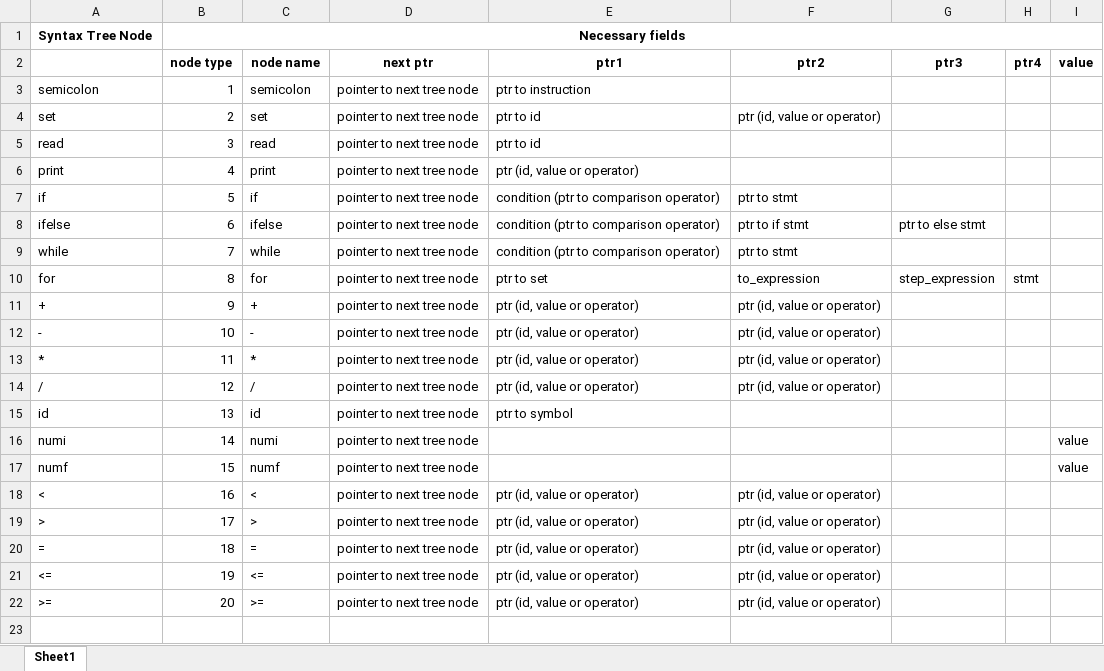
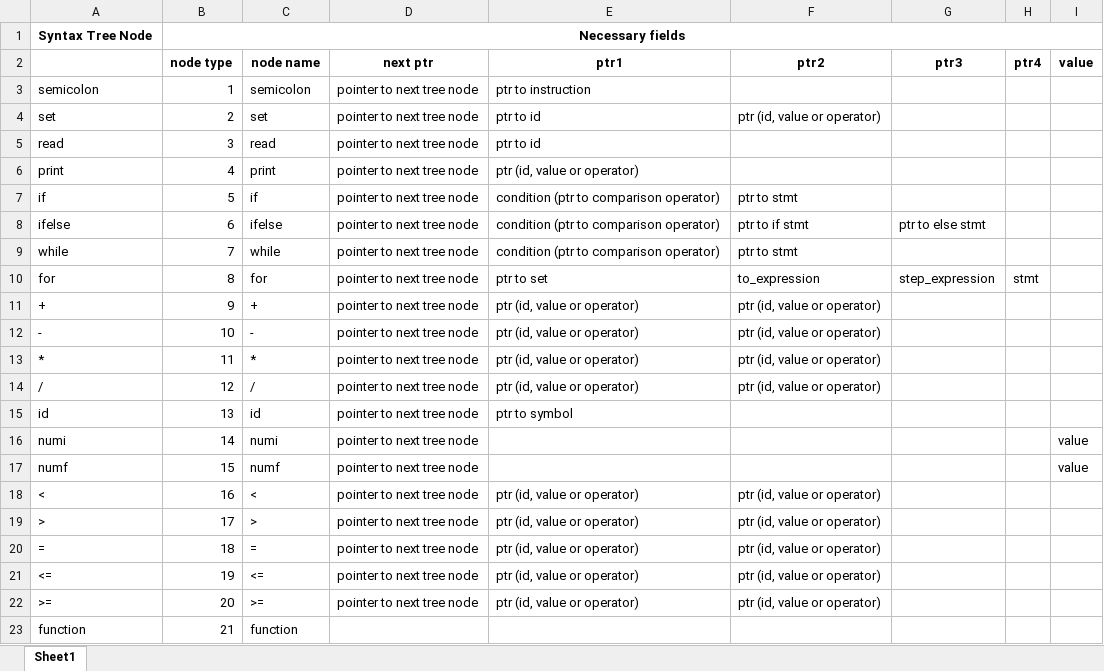
Before and after one commit to ChavaO777/Interpreter, an Excel workbook: SyntaxTreeDesign.xlsx, sheet Sheet1, drawn as a sheet; values as stored, in another font and other column widths than the file's, no borders; the diff names each change by its address in the sheet, - before the commit and + after, or states it on an @@ line.

Commit message:
Add fields to the 'SymbolTableNode' definition for supporting functions. Add the PDF file with the last homework description.

```diff
--- a/SyntaxTreeDesign.xlsx (sheet Sheet1)
+++ b/SyntaxTreeDesign.xlsx (sheet Sheet1)
+row 23: function | 21 | function
```
Also changed, not shown: 3 other files.
